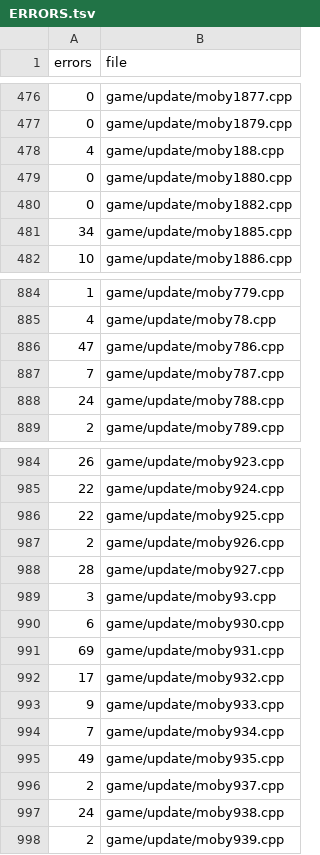
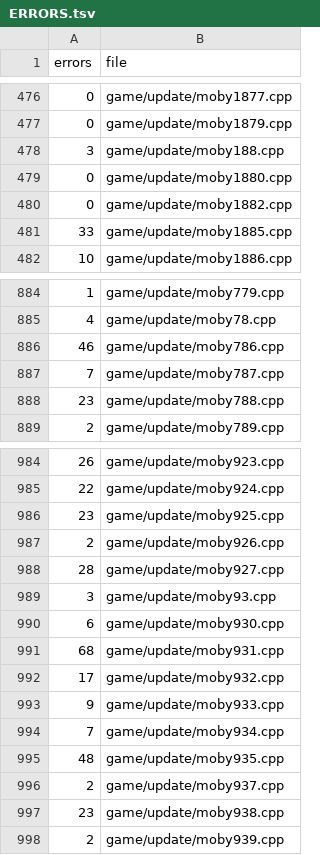
Before and after one commit to Clou67/thedecompfromhell, a TSV file: ERRORS.tsv, drawn as a sheet; only a part is shown, gaps mark what is left out; the diff covers the shown part only.

```diff
--- a/ERRORS.tsv
+++ b/ERRORS.tsv
@@ -477,6 +477,6 @@ errors	file
 0	game/update/moby1879.cpp
-4	game/update/moby188.cpp
+3	game/update/moby188.cpp
 0	game/update/moby1880.cpp
 0	game/update/moby1882.cpp
-34	game/update/moby1885.cpp
+33	game/update/moby1885.cpp
 10	game/update/moby1886.cpp
@@ -885,5 +885,5 @@ errors	file
 4	game/update/moby78.cpp
-47	game/update/moby786.cpp
+46	game/update/moby786.cpp
 7	game/update/moby787.cpp
-24	game/update/moby788.cpp
+23	game/update/moby788.cpp
 2	game/update/moby789.cpp
@@ -985,3 +985,3 @@ errors	file
 22	game/update/moby924.cpp
-22	game/update/moby925.cpp
+23	game/update/moby925.cpp
 2	game/update/moby926.cpp
@@ -990,3 +990,3 @@ errors	file
 6	game/update/moby930.cpp
-69	game/update/moby931.cpp
+68	game/update/moby931.cpp
 17	game/update/moby932.cpp
@@ -994,5 +994,5 @@ errors	file
 7	game/update/moby934.cpp
-49	game/update/moby935.cpp
+48	game/update/moby935.cpp
 2	game/update/moby937.cpp
-24	game/update/moby938.cpp
+23	game/update/moby938.cpp
 2	game/update/moby939.cpp
```
Also changed, not shown: 17 edited cells elsewhere in this file, tools/global_types.tsv, tools/prototypes.tsv, 46 other files.
